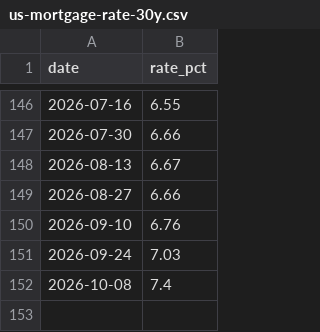
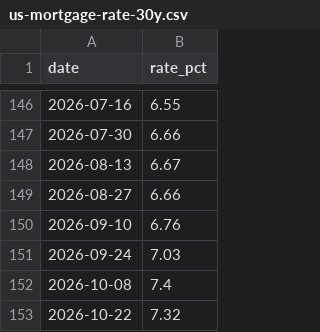
Before and after one commit to Economicium-stack/economicium-open-data, a CSV file: data/us-mortgage-rate-30y.csv, drawn as a sheet; only a part is shown, gaps mark what is left out.

```diff
--- a/data/us-mortgage-rate-30y.csv
+++ b/data/us-mortgage-rate-30y.csv
@@ -152 +152,2 @@ date,rate_pct
 2026-10-08,7.4
+2026-10-22,7.32
```
Also changed, not shown: data/earnings-date-estimates.csv, data/economic-calendar.csv, 1 other file.
